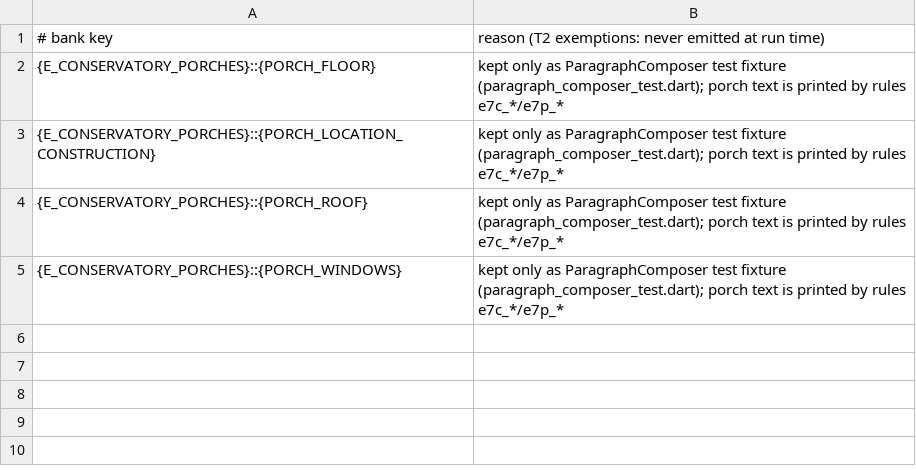
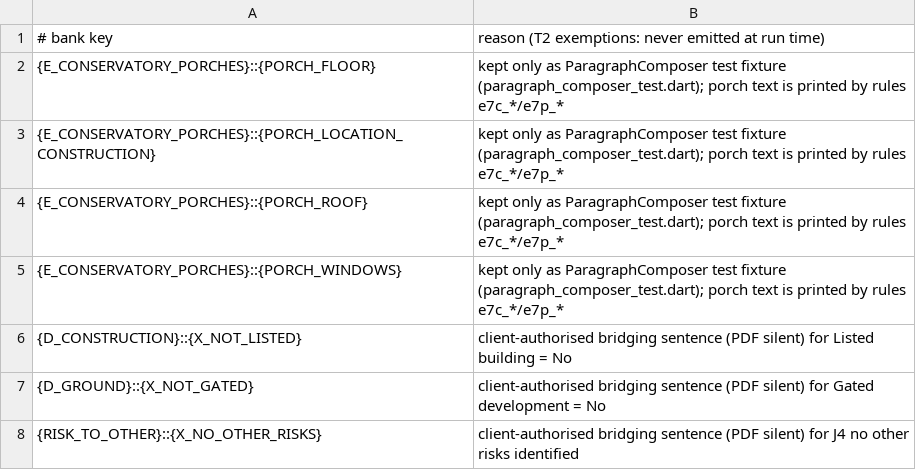
Before and after one commit to Anwaaralikhan550/survey-scriber, a CSV file: tool/phrase_audit/verbatim/approved_extras.csv, drawn as a sheet.

```diff
--- a/tool/phrase_audit/verbatim/approved_extras.csv
+++ b/tool/phrase_audit/verbatim/approved_extras.csv
@@ -5 +5,4 @@
 {E_CONSERVATORY_PORCHES}::{PORCH_WINDOWS},kept only as ParagraphComposer test fixture (paragraph_composer_test.dart); porch text is printed by rules e7c_*/e7p_*
+{D_CONSTRUCTION}::{X_NOT_LISTED},client-authorised bridging sentence (PDF silent) for Listed building = No
+{D_GROUND}::{X_NOT_GATED},client-authorised bridging sentence (PDF silent) for Gated development = No
+{RISK_TO_OTHER}::{X_NO_OTHER_RISKS},client-authorised bridging sentence (PDF silent) for J4 no other risks identified
```
Also changed, not shown: 10 other files.
